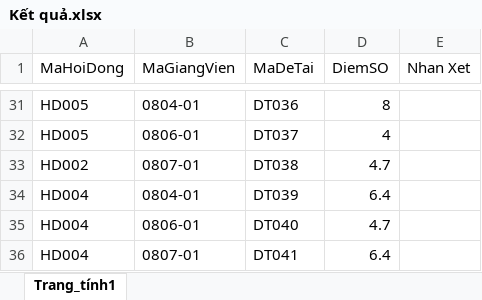
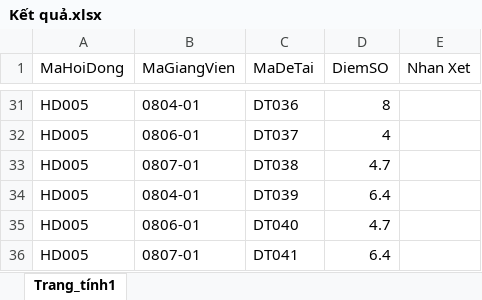
Before and after one commit to VietHoang150298/QuanLyDoAnVer1, an Excel workbook: Content/ExcelFiles/Kết quả.xlsx, sheet Trang_tính1, drawn as a sheet; only a part is shown, gaps mark what is left out; values as stored, in another font and other column widths than the file's, no borders; the diff covers the shown part only; the diff names each change by its address in the sheet, - before the commit and + after, or states it on an @@ line.

```diff
--- a/Content/ExcelFiles/Kết quả.xlsx (sheet Trang_tính1)
+++ b/Content/ExcelFiles/Kết quả.xlsx (sheet Trang_tính1)
-A33 (MaHoiDong): HD002
+A33 (MaHoiDong): HD005
-A34:A36 (MaHoiDong): HD004
+A34:A36 (MaHoiDong): HD005
```
Also changed, not shown: 21 edited cells elsewhere in this sheet, Content/ExcelFiles/Sinh Viên.xlsx, Content/ExcelFiles/Đề Tài.xlsx, 21 other files.
